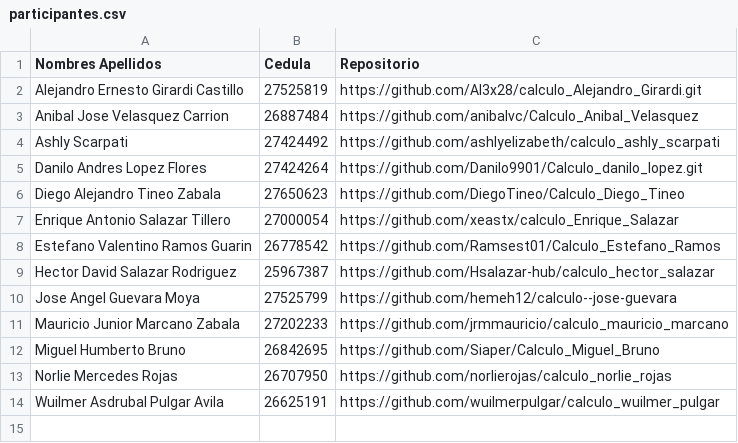
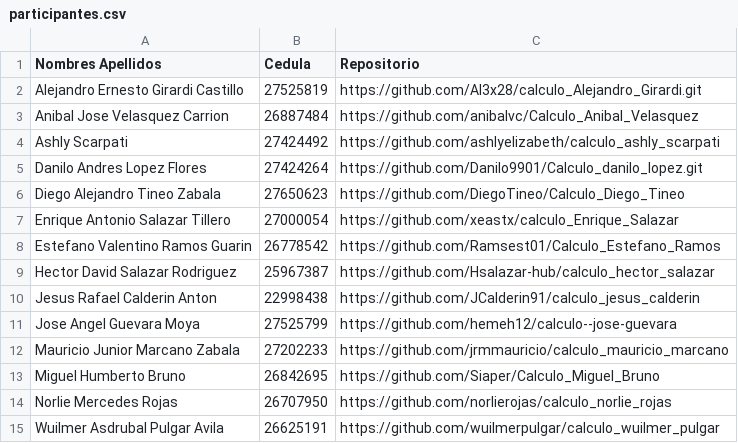
Before and after one commit to ejdecena/Calculo-Numerico, a CSV file: evaluaciones/participantes.csv, drawn as a sheet; the diff names each change by its address in the sheet, - before the commit and + after, or states it on an @@ line.

Commit message:
Actualizado participante rezagado.

```diff
--- a/evaluaciones/participantes.csv
+++ b/evaluaciones/participantes.csv
+row 10: Jesus Rafael Calderin Anton | 22998438 | https://github.com/JCalderin91/calculo_jesus_calderin
```
